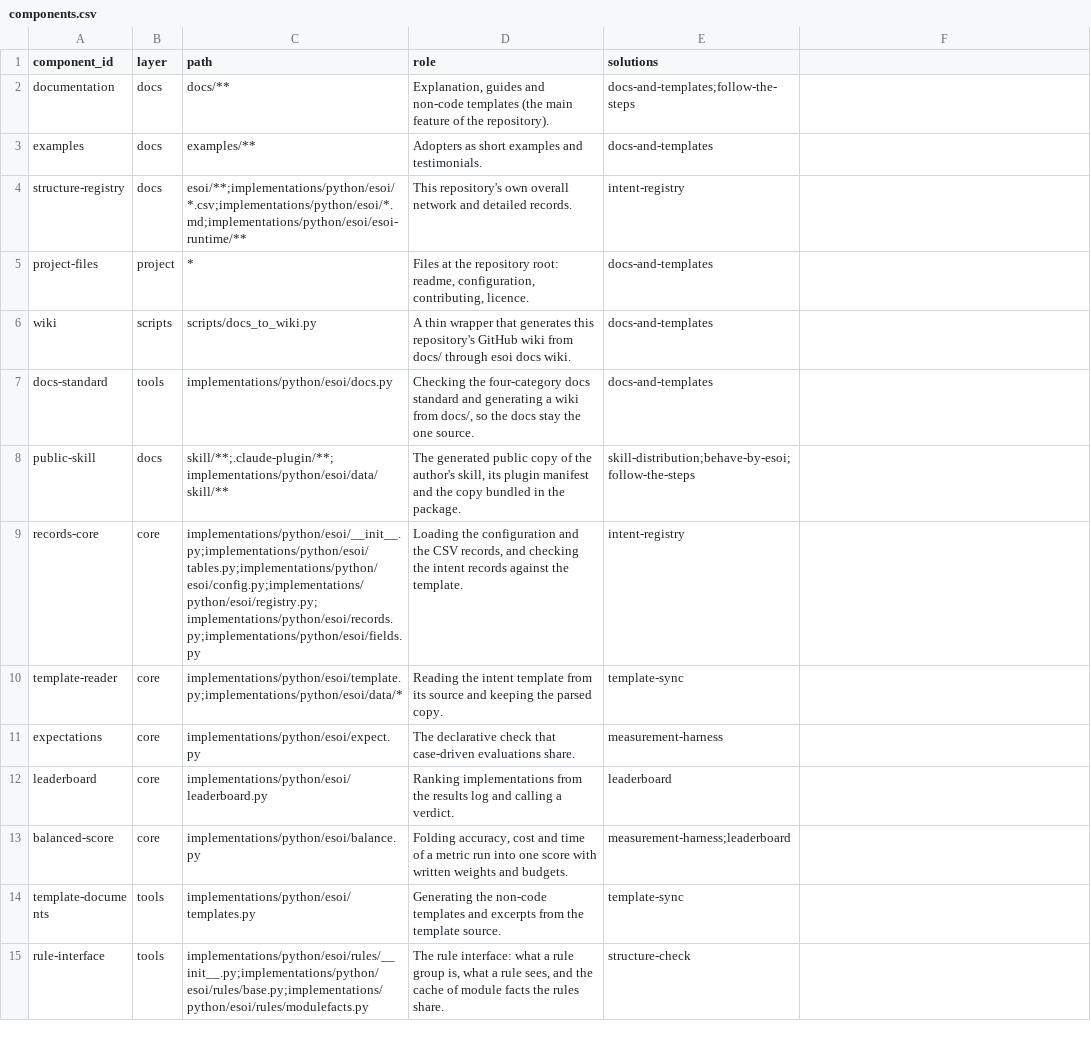
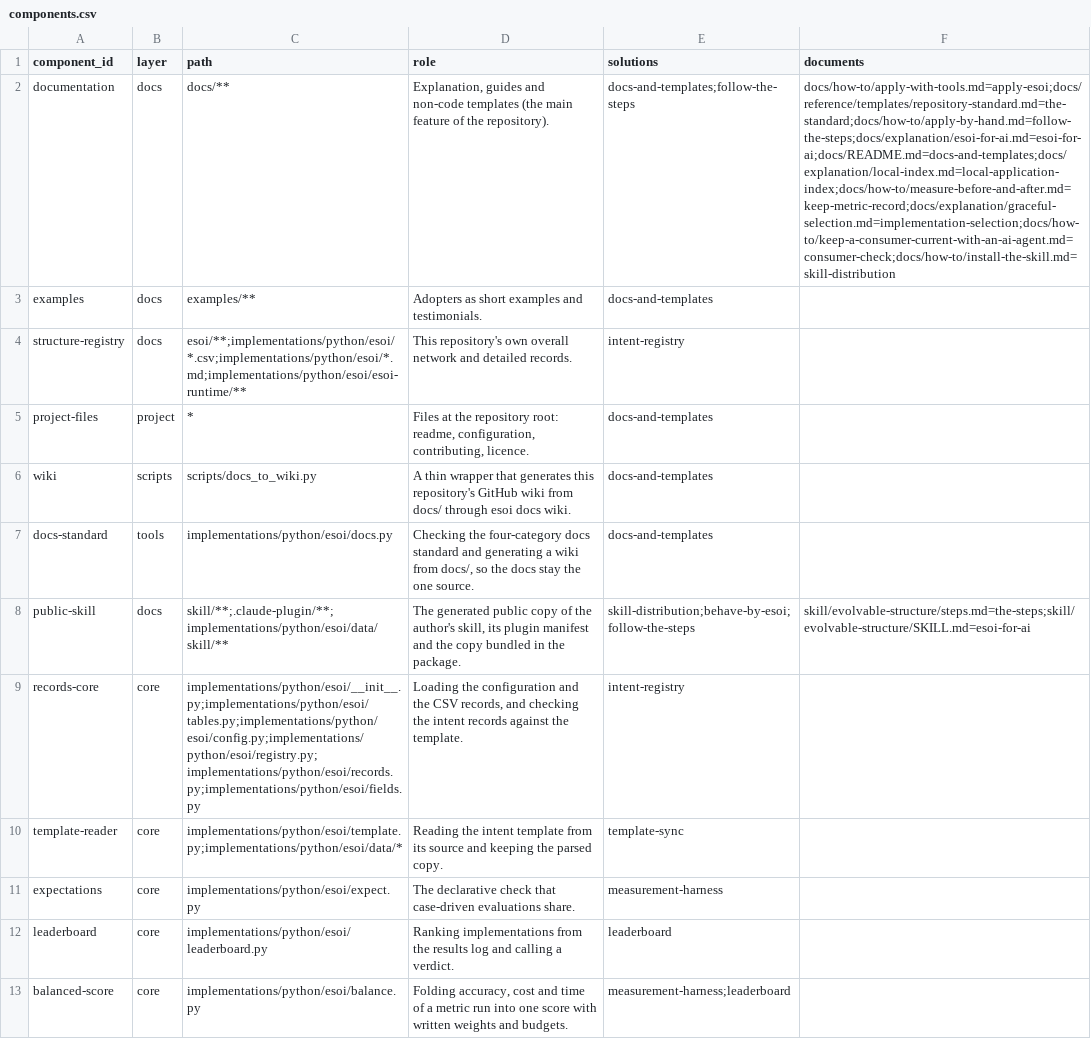
Before and after one commit to JoshuaMathias/evolvable-structure, a CSV file: esoi/components.csv, drawn as a sheet; only a part is shown; the shorter side is filled out with more unchanged rows; the diff names each change by its address in the sheet, - before the commit and + after, or states it on an @@ line.

```diff
--- a/esoi/components.csv
+++ b/esoi/components.csv
-F1: (empty)
+F1: documents
-F2 (documents): (empty)
+F2 (documents): docs/how-to/apply-with-tools.md=apply-esoi;docs/reference/templates/repository-standard.md=the-standard;docs/how-to/apply-by-hand.md=follow-the-steps;docs/explanation/esoi-for-ai.md=esoi-for-ai;docs/README.md=docs-and-templates;docs/explanation/local-index.md=local-application-index;docs/how-to/measure-before-and-after.md=keep-metric-record;docs/explanation/graceful-selection.md=implementation-selection;docs/how-to/keep-a-consumer-current-with-an-ai-agent.md=consumer-check;docs/how-to/install-the-skill.md=skill-distribution
-F8 (documents): (empty)
+F8 (documents): skill/evolvable-structure/steps.md=the-steps;skill/evolvable-structure/SKILL.md=esoi-for-ai
```
Also changed, not shown: 11 other files.
